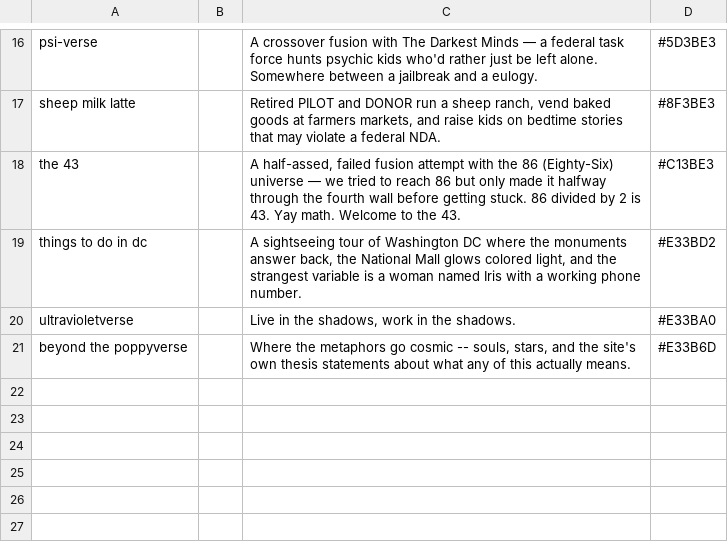
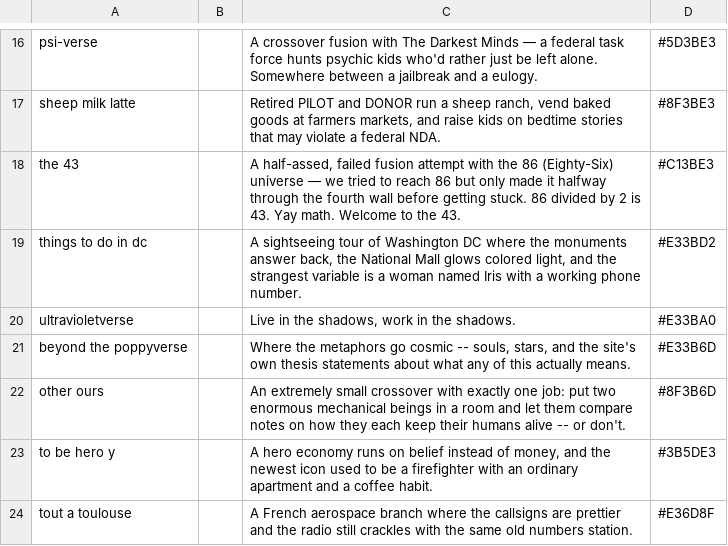
Before and after one commit to ProgrammingInPoppyFields/poppyverse-interactive-map, a CSV file: SRC_clusters.csv, drawn as a sheet; only a part is shown, gaps mark what is left out; the diff names each change by its address in the sheet, - before the commit and + after, or states it on an @@ line.

```diff
--- a/SRC_clusters.csv
+++ b/SRC_clusters.csv
+row 22: other ours |  | An extremely small crossover with exactly one job: put two enormous mechanical beings in a room and let them compare notes on how they each keep their humans alive -- or don't. | #8F3B6D
+row 23: to be hero y |  | A hero economy runs on belief instead of money, and the newest icon used to be a firefighter with an ordinary apartment and a coffee habit. | #3B5DE3
+row 24: tout a toulouse |  | A French aerospace branch where the callsigns are prettier and the radio still crackles with the same old numbers station. | #E36D8F
```
Also changed, not shown: SRC_toc.csv, 2 other files.
